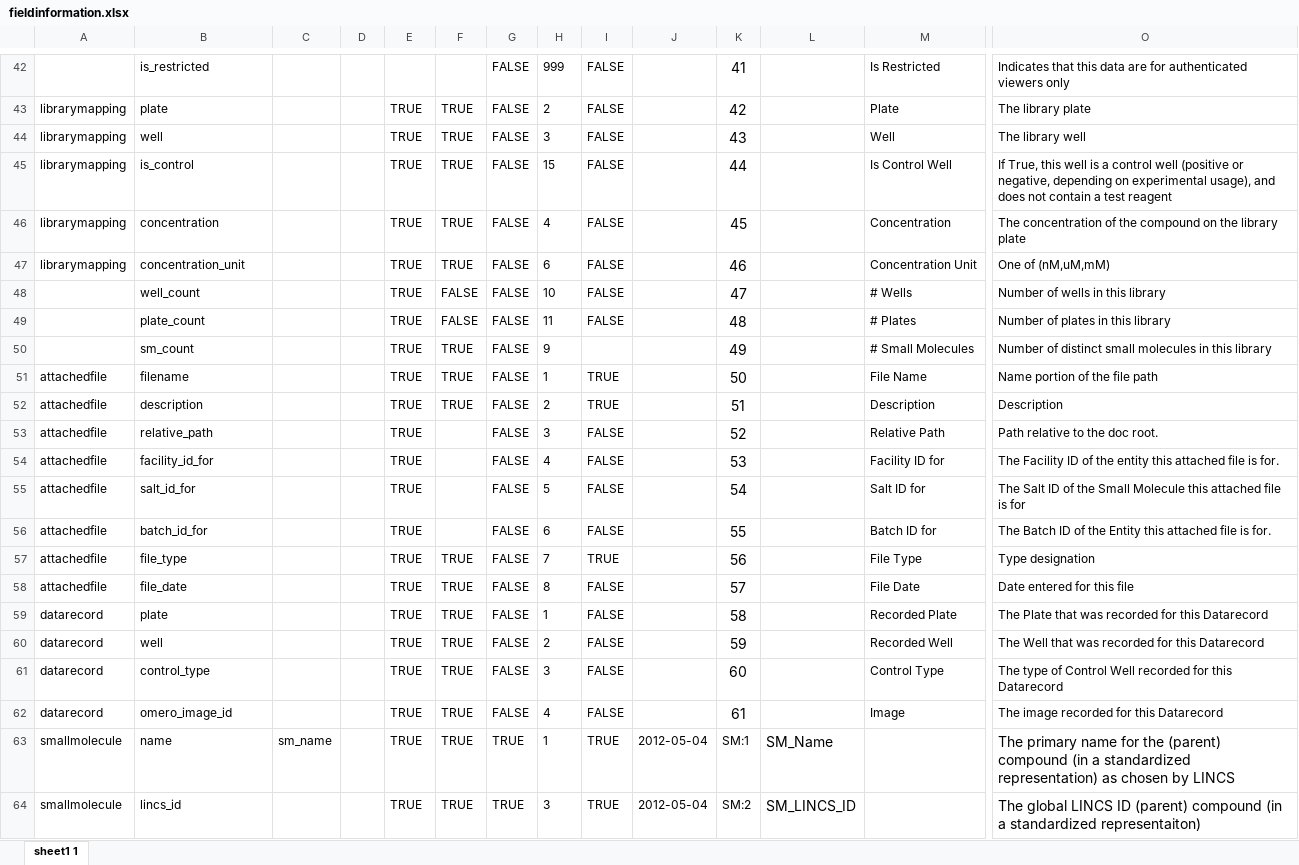
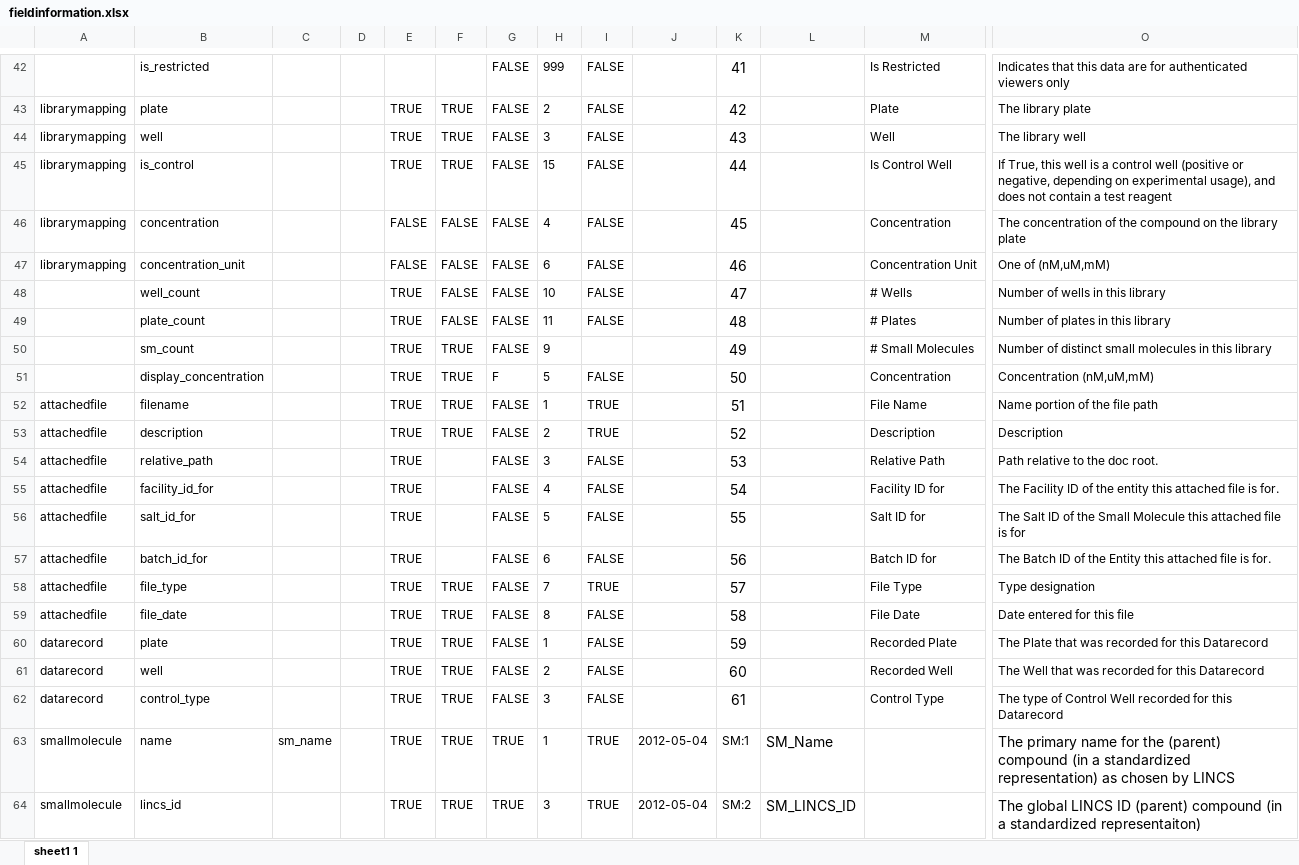
Before and after one commit to hmslincs/hmslincs, an Excel workbook: sampledata/fieldinformation.xlsx, sheet sheet1 1, drawn as a sheet; only a part is shown, gaps mark what is left out; values as stored, in another font and other column widths than the file's, no borders; removed rows and columns are numbered as before the commit, all else as after; rows hold the shown columns only; the diff names each change by its address in the sheet, - before the commit and + after, or states it on an @@ line.

Commit message:
- update library details concentration fields to show value and units together - export lincs and search for library details, closes #85 - fix dataset facility-salt id, closes #82 - fix nominal target information in small molecule view - closes #84 - fix db: omero id's importing as floats, closes #83

```diff
--- a/sampledata/fieldinformation.xlsx (sheet sheet1 1)
+++ b/sampledata/fieldinformation.xlsx (sheet sheet1 1)
-E46:E47: TRUE
+E46:E47: FALSE
-F46:F47: TRUE
+F46:F47: FALSE
+row 51:  | display_concentration |  |  | TRUE | TRUE | F | 5 | FALSE |  | 50 |  | Concentration | Concentration (nM,uM,mM)
-K52: 50
+K52: 51
-K53: 51
+K53: 52
-K54: 52
+K54: 53
-K55: 53
+K55: 54
-K56: 54
+K56: 55
-K57: 55
+K57: 56
-K58: 56
+K58: 57
-K59: 57
+K59: 58
-K60: 58
+K60: 59
-K61: 59
+K61: 60
-K62: 60
+K62: 61
-row 62: datarecord | omero_image_id |  |  | TRUE | TRUE | FALSE | 4 | FALSE |  | 61 |  | Image | The image recorded for this Datarecord
```
Also changed, not shown: 7 other files.
